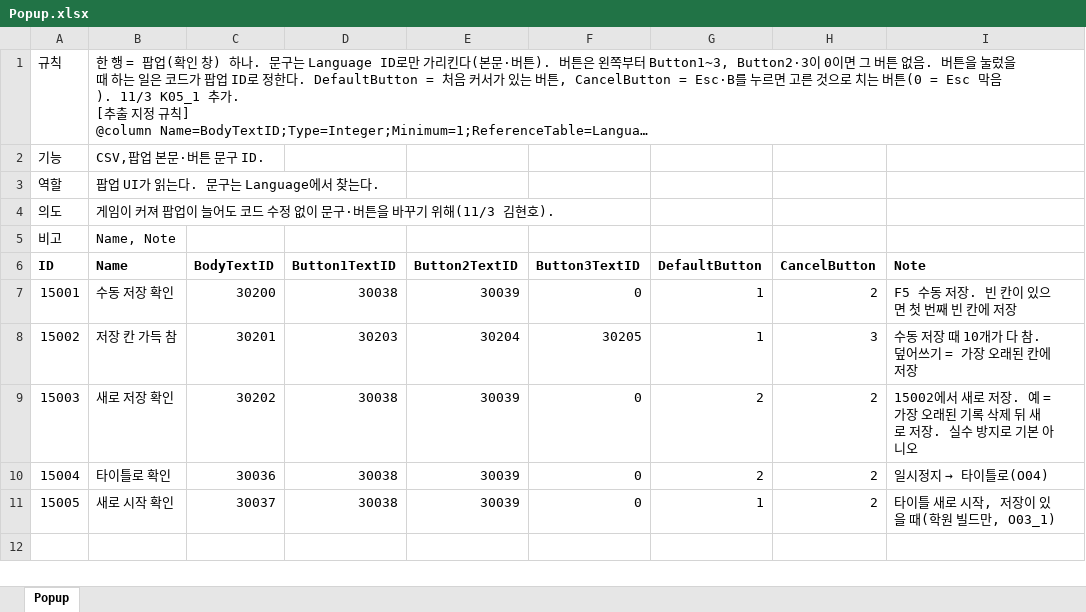
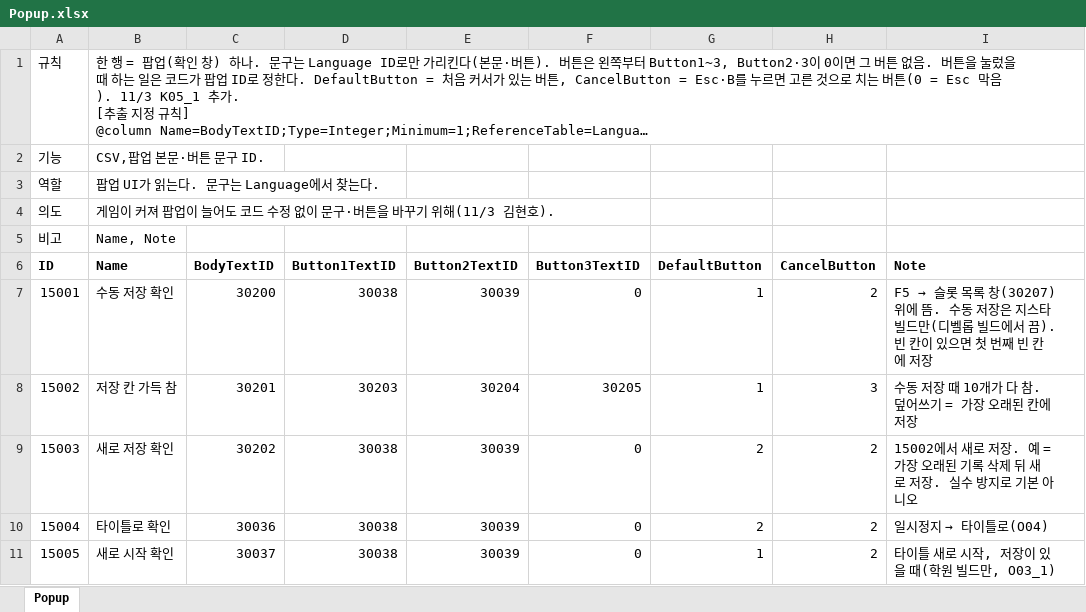
Before and after one commit to hyunho9228-web/DataSheet, an Excel workbook: tables/Popup.xlsx, sheet Popup, drawn as a sheet; long unchanged cells end in …; values as stored, in another font and other column widths than the file's, no borders; the diff names each change by its address in the sheet, - before the commit and + after, or states it on an @@ line.

```diff
--- a/tables/Popup.xlsx (sheet Popup)
+++ b/tables/Popup.xlsx (sheet Popup)
@@ I7 (Note): F5 수동 저장. 빈 칸이… → F5 → 슬롯 목록 창(30207) 위에 뜸. 수동 저장은 지스타 빌드만(디벨롭 빌드에서 끔). 빈 칸이… @@
```
Also changed, not shown: tables/Language.xlsx.
